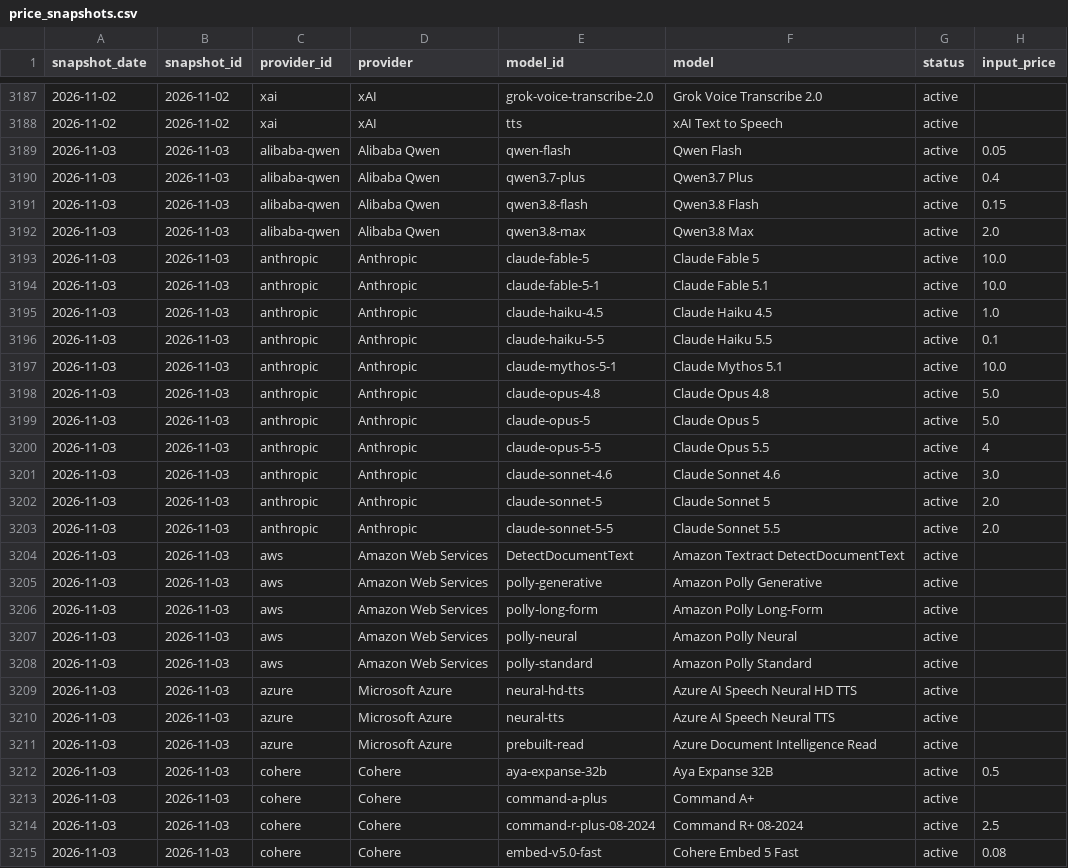
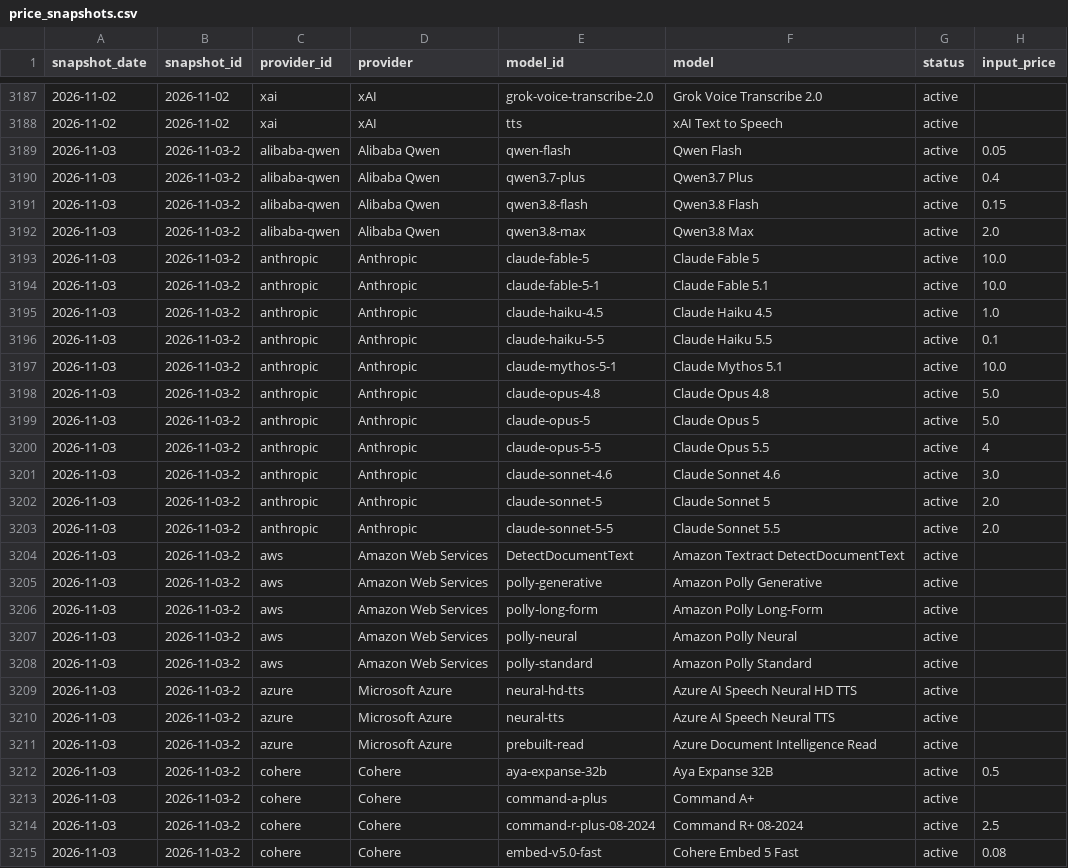
Before and after one commit to aicostbudget/ai-api-pricing-data, a CSV file: huggingface-history/price_snapshots.csv, drawn as a sheet; only a part is shown, gaps mark what is left out; the diff covers the shown part only; the diff names each change by its address in the sheet, - before the commit and + after, or states it on an @@ line.

Commit message:
data: publish pricing artifacts 2026-11-03-2

```diff
--- a/huggingface-history/price_snapshots.csv
+++ b/huggingface-history/price_snapshots.csv
-B3189:B3215 (snapshot_id): 2026-11-03
+B3189:B3215 (snapshot_id): 2026-11-03-2
```
Also changed, not shown: 105 edited cells elsewhere in this file, api/v1/prices.csv, data/prices.csv, 36 other files.
